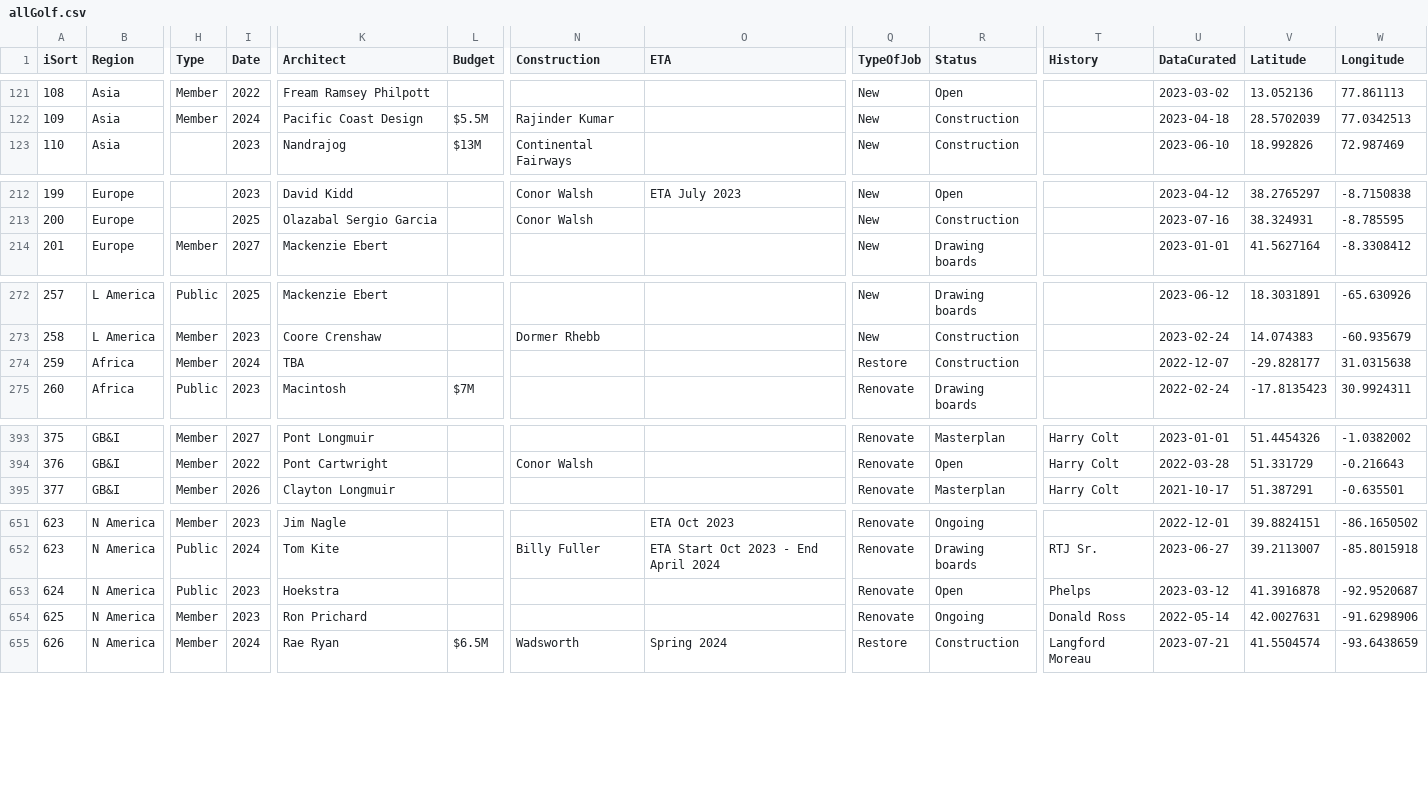
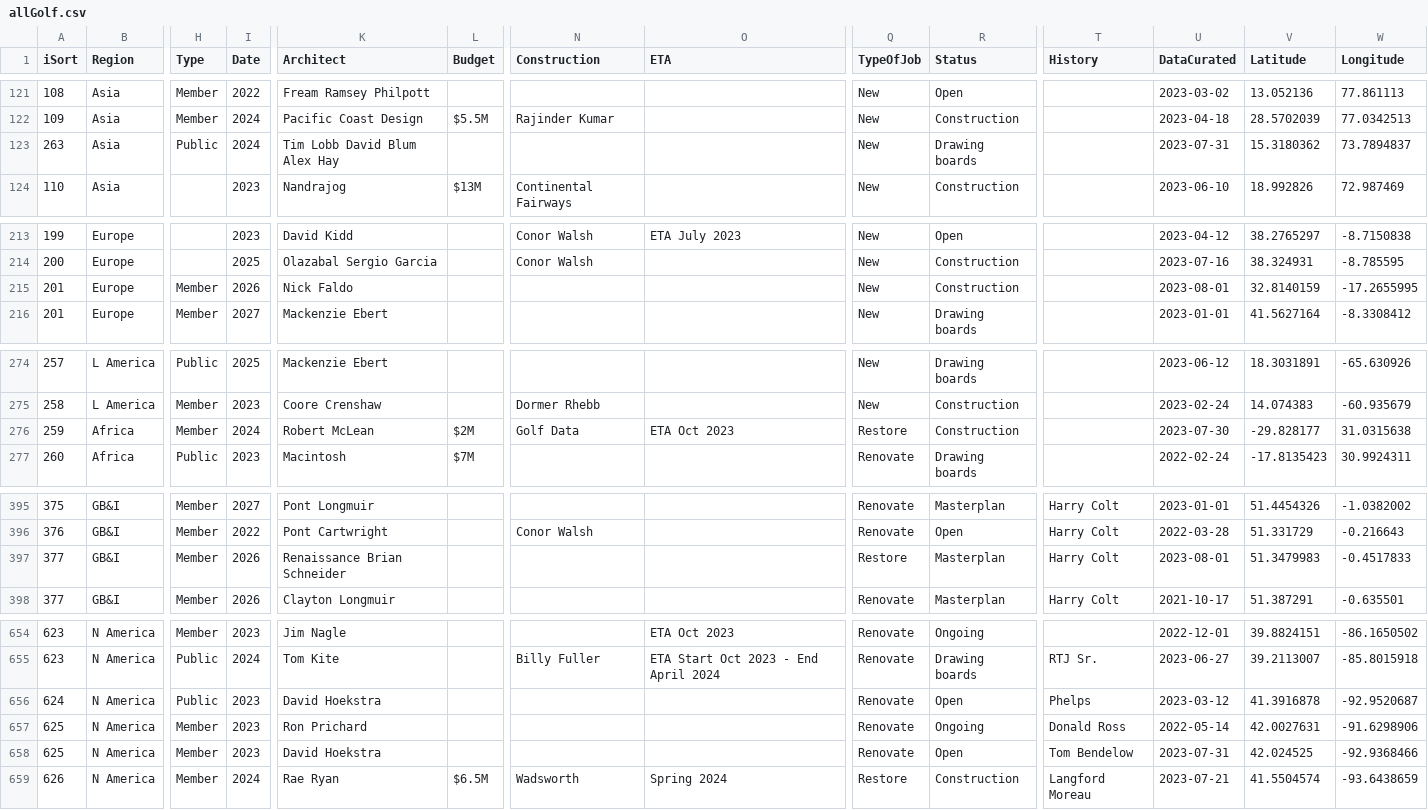
Before and after one commit to stennety/mywebsite, a CSV file: _data/allGolf.csv, drawn as a sheet; only a part is shown, gaps mark what is left out; addresses are those after the commit; rows hold the shown columns only; the diff names each change by its address in the sheet, - before the commit and + after, or states it on an @@ line.

Commit message:
Update allGolf.csv

```diff
--- a/_data/allGolf.csv
+++ b/_data/allGolf.csv
+row 123: 263 | Asia | Public | 2024 | Tim Lobb David Blum Alex Hay |  |  |  | New | Drawing boards |  | 2023-07-31 | 15.3180362 | 73.7894837
+row 215: 201 | Europe | Member | 2026 | Nick Faldo |  |  |  | New | Construction |  | 2023-08-01 | 32.8140159 | -17.2655995
-K276 (Architect): TBA
+K276 (Architect): Robert McLean
-L276 (Budget): (empty)
+L276 (Budget): $2M
-N276 (Construction): (empty)
+N276 (Construction): Golf Data
-O276 (ETA): (empty)
+O276 (ETA): ETA Oct 2023
-U276 (DataCurated): 2022-12-07
+U276 (DataCurated): 2023-07-30
+row 397: 377 | GB&I | Member | 2026 | Renaissance Brian Schneider |  |  |  | Restore | Masterplan | Harry Colt | 2023-08-01 | 51.3479983 | -0.4517833
-K656 (Architect): Hoekstra
+K656 (Architect): David Hoekstra
+row 658: 625 | N America | Member | 2023 | David Hoekstra |  |  |  | Renovate | Open | Tom Bendelow | 2023-07-31 | 42.024525 | -92.9368466
```
